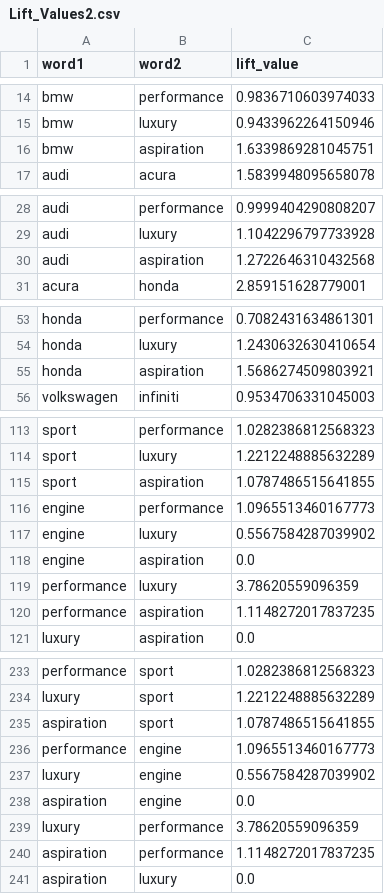
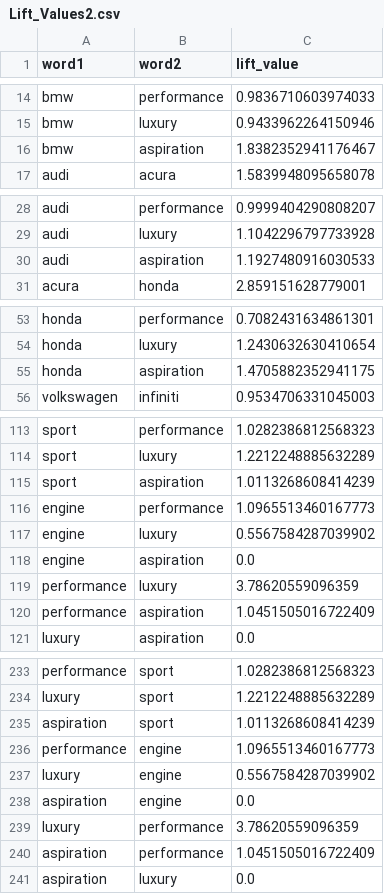
Before and after one commit to milan-vaghani/Mid-sized-Luxury-Car-Comparison, a CSV file: data/Lift_Values2.csv, drawn as a sheet; only a part is shown, gaps mark what is left out; the diff covers the shown part only.

```diff
--- a/data/Lift_Values2.csv
+++ b/data/Lift_Values2.csv
@@ -15,3 +15,3 @@ bmw,performance,0.9836710603974033
 bmw,luxury,0.9433962264150946
-bmw,aspiration,1.6339869281045751
+bmw,aspiration,1.8382352941176467
 audi,acura,1.5839948095658078
@@ -29,3 +29,3 @@ audi,performance,0.9999404290808207
 audi,luxury,1.1042296797733928
-audi,aspiration,1.2722646310432568
+audi,aspiration,1.1927480916030533
 acura,honda,2.859151628779001
@@ -54,3 +54,3 @@ honda,performance,0.7082431634861301
 honda,luxury,1.2430632630410654
-honda,aspiration,1.5686274509803921
+honda,aspiration,1.4705882352941175
 volkswagen,infiniti,0.9534706331045003
@@ -114,3 +114,3 @@ sport,performance,1.0282386812568323
 sport,luxury,1.2212248885632289
-sport,aspiration,1.0787486515641855
+sport,aspiration,1.0113268608414239
 engine,performance,1.0965513460167773
@@ -119,3 +119,3 @@ engine,aspiration,0.0
 performance,luxury,3.78620559096359
-performance,aspiration,1.1148272017837235
+performance,aspiration,1.0451505016722409
 luxury,aspiration,0.0
@@ -234,3 +234,3 @@ performance,sport,1.0282386812568323
 luxury,sport,1.2212248885632289
-aspiration,sport,1.0787486515641855
+aspiration,sport,1.0113268608414239
 performance,engine,1.0965513460167773
@@ -239,3 +239,3 @@ aspiration,engine,0.0
 luxury,performance,3.78620559096359
-aspiration,performance,1.1148272017837235
+aspiration,performance,1.0451505016722409
 aspiration,luxury,0.0
```
Also changed, not shown: 5 edited cells elsewhere in this file, data/Lift_Matrix.csv, data/Lift_Matrix2.csv, 6 other files.
